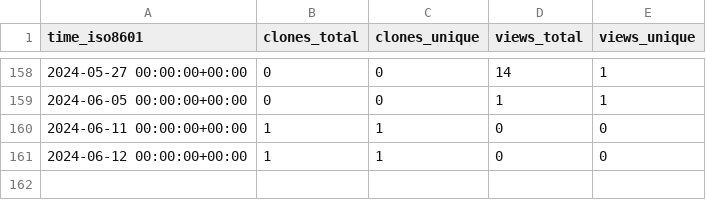
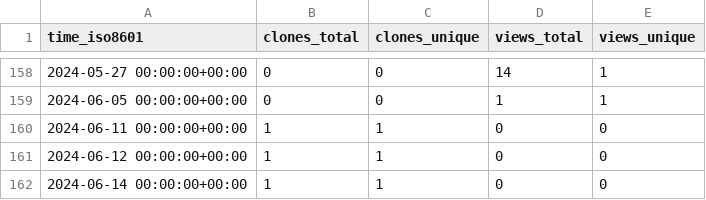
Before and after one commit to NBICLAB/optgan-data-repo, a CSV file: NBICLAB/OPT-GAN/ghrs-data/views_clones_aggregate.csv, drawn as a sheet; only a part is shown, gaps mark what is left out; the diff names each change by its address in the sheet, - before the commit and + after, or states it on an @@ line.

```diff
--- a/NBICLAB/OPT-GAN/ghrs-data/views_clones_aggregate.csv
+++ b/NBICLAB/OPT-GAN/ghrs-data/views_clones_aggregate.csv
+row 162: 2024-06-14 00:00:00+00:00 | 1 | 1 | 0 | 0
```
Also changed, not shown: 1 other file.
